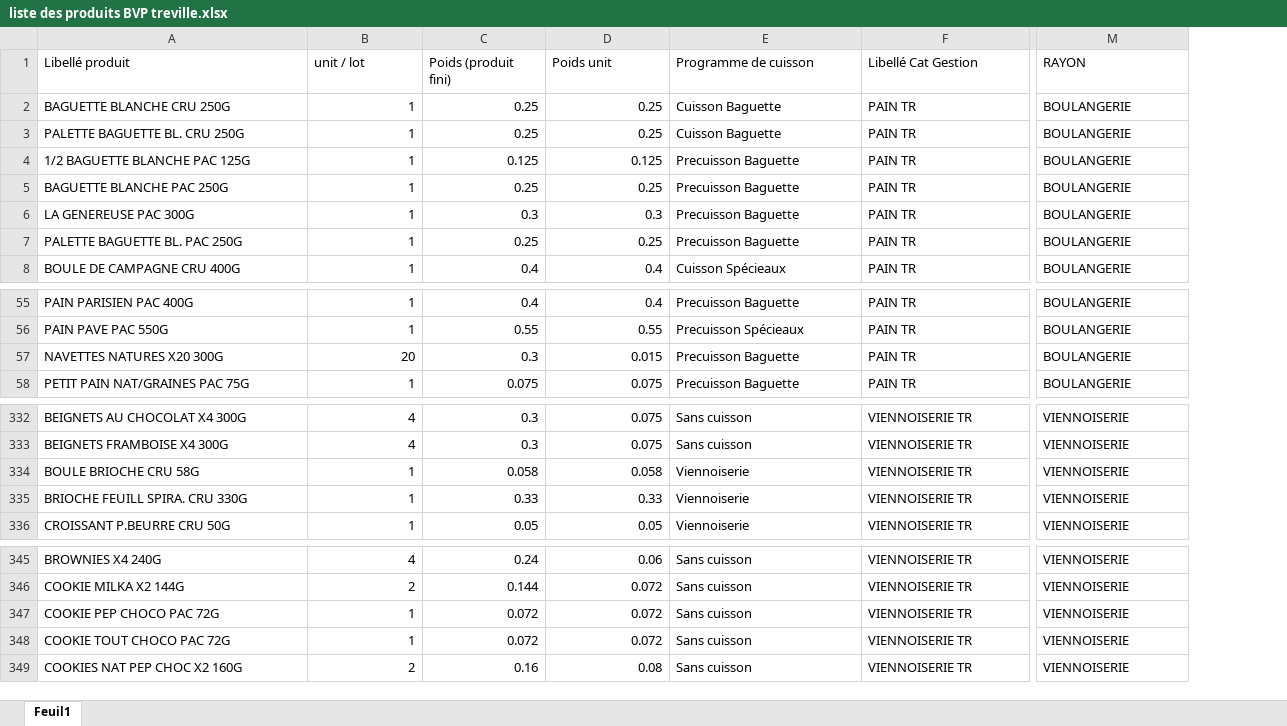
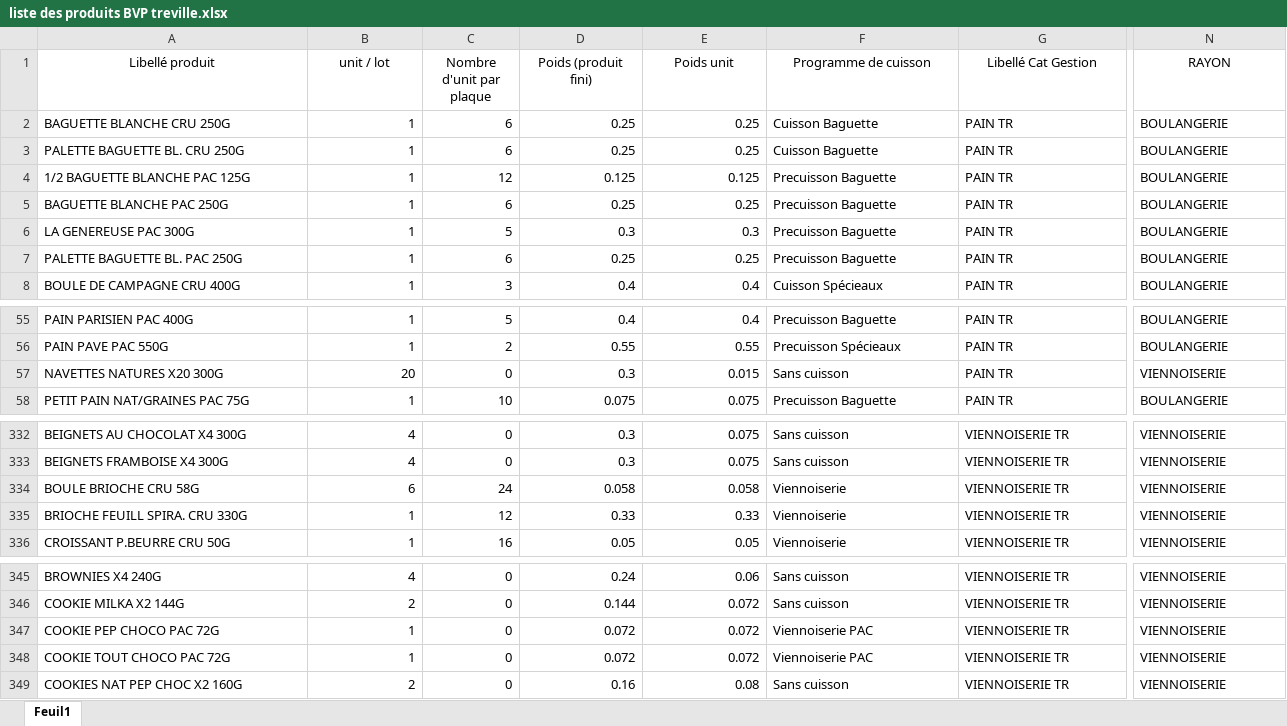
Before and after one commit to rudylameme/bvp-planning, an Excel workbook: Data/liste des produits BVP treville.xlsx, sheet Feuil1, drawn as a sheet; only a part is shown, gaps mark what is left out; values as stored, in another font and other column widths than the file's, no borders; table styles not drawn; addresses are those after the commit; the diff covers the shown part only; the diff names each change by its address in the sheet, - before the commit and + after, or states it on an @@ line.

```diff
--- a/Data/liste des produits BVP treville.xlsx (sheet Feuil1)
+++ b/Data/liste des produits BVP treville.xlsx (sheet Feuil1)
+column C (Nombre d'unit par plaque), rows 2-8: 6 | 6 | 12 | 6 | 5 | 6 | 3; rows 55-58: 5 | 2 | 0 | 10; rows 332-336: 0 | 0 | 24 | 12 | 16; rows 345-349: all 0
-A1:B1 alignment: left
+A1:B1 alignment: center
-D1:N1 alignment: left
+D1:N1 alignment: center
-F57 (Programme de cuisson): Precuisson Baguette
+F57 (Programme de cuisson): Sans cuisson
-N57 (RAYON): BOULANGERIE
+N57 (RAYON): VIENNOISERIE
-B334 (unit / lot): 1
+B334 (unit / lot): 6
-F347:F348 (Programme de cuisson): Sans cuisson
+F347:F348 (Programme de cuisson): Viennoiserie PAC
```
Also changed, not shown: cell formats elsewhere in this sheet, public/Data/liste des produits BVP treville.xlsx, 18 other files.
